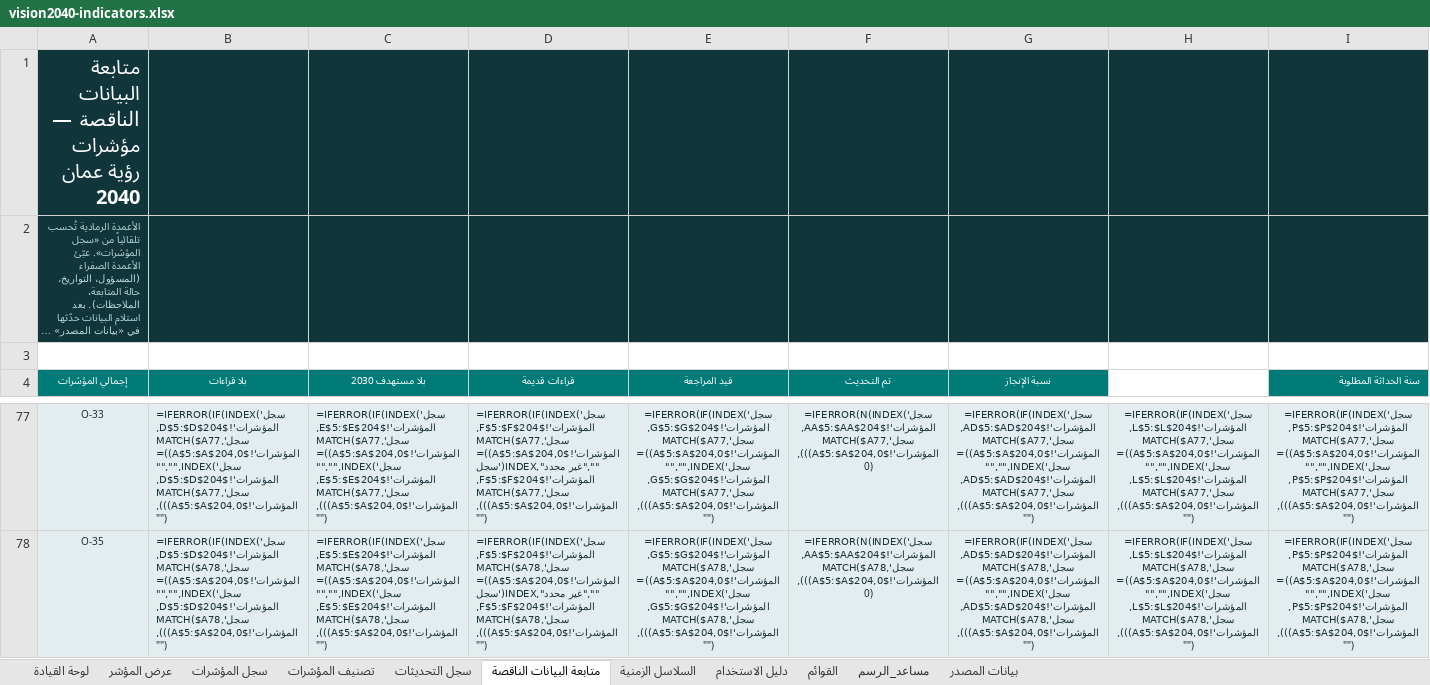
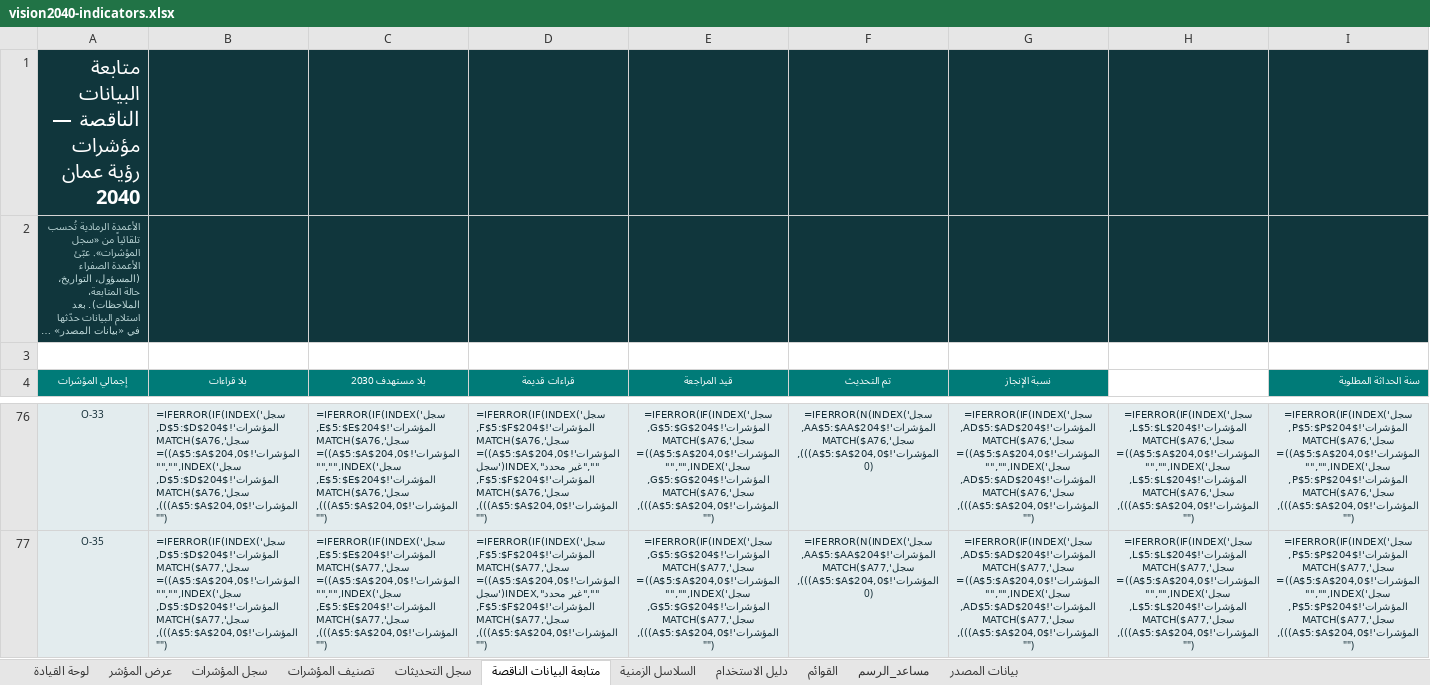
Before and after one commit to horizons2016/vision-indicators, an Excel workbook: excel/vision2040-indicators.xlsx, sheet متابعة البيانات الناقصة, drawn as a sheet; only a part is shown, gaps mark what is left out; long unchanged cells end in …; values as stored, in another font and other column widths than the file's, no borders; formulas without a stored value are shown as written; conditional formats not drawn; addresses are those after the commit; the diff covers the shown part only; the diff names each change by its address in the sheet, - before the commit and + after, or states it on an @@ line.

```diff
--- a/excel/vision2040-indicators.xlsx (sheet متابعة البيانات الناقصة)
+++ b/excel/vision2040-indicators.xlsx (sheet متابعة البيانات الناقصة)
-B76 (بلا قراءات): =IFERROR(IF(INDEX('سجل المؤشرات'!$D$5:$D$204,MATCH($A77,'سجل المؤشرات'!$A$5:$A$204,0))="","",INDEX('سجل المؤشرات'!$D$5:$D$204,MATCH($A77,'سجل المؤشرات'!$A$5:$A$204,0))),"")
+B76 (بلا قراءات): =IFERROR(IF(INDEX('سجل المؤشرات'!$D$5:$D$204,MATCH($A76,'سجل المؤشرات'!$A$5:$A$204,0))="","",INDEX('سجل المؤشرات'!$D$5:$D$204,MATCH($A76,'سجل المؤشرات'!$A$5:$A$204,0))),"")
-C76 (بلا مستهدف 2030): =IFERROR(IF(INDEX('سجل المؤشرات'!$E$5:$E$204,MATCH($A77,'سجل المؤشرات'!$A$5:$A$204,0))="","",INDEX('سجل المؤشرات'!$E$5:$E$204,MATCH($A77,'سجل المؤشرات'!$A$5:$A$204,0))),"")
+C76 (بلا مستهدف 2030): =IFERROR(IF(INDEX('سجل المؤشرات'!$E$5:$E$204,MATCH($A76,'سجل المؤشرات'!$A$5:$A$204,0))="","",INDEX('سجل المؤشرات'!$E$5:$E$204,MATCH($A76,'سجل المؤشرات'!$A$5:$A$204,0))),"")
-D76 (قراءات قديمة): =IFERROR(IF(INDEX('سجل المؤشرات'!$F$5:$F$204,MATCH($A77,'سجل المؤشرات'!$A$5:$A$204,0))="","غير محدد",INDEX('سجل المؤشرات'!$F$5:$F$204,MATCH($A77,'سجل المؤشرات'!$A$5:$A$204,0))),"")
+D76 (قراءات قديمة): =IFERROR(IF(INDEX('سجل المؤشرات'!$F$5:$F$204,MATCH($A76,'سجل المؤشرات'!$A$5:$A$204,0))="","غير محدد",INDEX('سجل المؤشرات'!$F$5:$F$204,MATCH($A76,'سجل المؤشرات'!$A$5:$A$204,0))),"")
-E76 (قيد المراجعة): =IFERROR(IF(INDEX('سجل المؤشرات'!$G$5:$G$204,MATCH($A77,'سجل المؤشرات'!$A$5:$A$204,0))="","",INDEX('سجل المؤشرات'!$G$5:$G$204,MATCH($A77,'سجل المؤشرات'!$A$5:$A$204,0))),"")
+E76 (قيد المراجعة): =IFERROR(IF(INDEX('سجل المؤشرات'!$G$5:$G$204,MATCH($A76,'سجل المؤشرات'!$A$5:$A$204,0))="","",INDEX('سجل المؤشرات'!$G$5:$G$204,MATCH($A76,'سجل المؤشرات'!$A$5:$A$204,0))),"")
-F76 (تم التحديث): =IFERROR(N(INDEX('سجل المؤشرات'!$AA$5:$AA$204,MATCH($A77,'سجل المؤشرات'!$A$5:$A$204,0))),0)
+F76 (تم التحديث): =IFERROR(N(INDEX('سجل المؤشرات'!$AA$5:$AA$204,MATCH($A76,'سجل المؤشرات'!$A$5:$A$204,0))),0)
-G76 (نسبة الإنجاز): =IFERROR(IF(INDEX('سجل المؤشرات'!$AD$5:$AD$204,MATCH($A77,'سجل المؤشرات'!$A$5:$A$204,0))="","",INDEX('سجل المؤشرات'!$AD$5:$AD$204,MATCH($A77,'سجل المؤشرات'!$A$5:$A$204,0))),"")
+G76 (نسبة الإنجاز): =IFERROR(IF(INDEX('سجل المؤشرات'!$AD$5:$AD$204,MATCH($A76,'سجل المؤشرات'!$A$5:$A$204,0))="","",INDEX('سجل المؤشرات'!$AD$5:$AD$204,MATCH($A76,'سجل المؤشرات'!$A$5:$A$204,0))),"")
-H76: =IFERROR(IF(INDEX('سجل المؤشرات'!$L$5:$L$204,MATCH($A77,'سجل المؤشرات'!$A$5:$A$204,0))="","",INDEX('سجل المؤشرات'!$L$5:$L$204,MATCH($A77,'سجل المؤشرات'!$A$5:$A$204,0))),"")
+H76: =IFERROR(IF(INDEX('سجل المؤشرات'!$L$5:$L$204,MATCH($A76,'سجل المؤشرات'!$A$5:$A$204,0))="","",INDEX('سجل المؤشرات'!$L$5:$L$204,MATCH($A76,'سجل المؤشرات'!$A$5:$A$204,0))),"")
-I76 (سنة الحداثة المطلوبة): =IFERROR(IF(INDEX('سجل المؤشرات'!$P$5:$P$204,MATCH($A77,'سجل المؤشرات'!$A$5:$A$204,0))="","",INDEX('سجل المؤشرات'!$P$5:$P$204,MATCH($A77,'سجل المؤشرات'!$A$5:$A$204,0))),"")
+I76 (سنة الحداثة المطلوبة): =IFERROR(IF(INDEX('سجل المؤشرات'!$P$5:$P$204,MATCH($A76,'سجل المؤشرات'!$A$5:$A$204,0))="","",INDEX('سجل المؤشرات'!$P$5:$P$204,MATCH($A76,'سجل المؤشرات'!$A$5:$A$204,0))),"")
-B77 (بلا قراءات): =IFERROR(IF(INDEX('سجل المؤشرات'!$D$5:$D$204,MATCH($A78,'سجل المؤشرات'!$A$5:$A$204,0))="","",INDEX('سجل المؤشرات'!$D$5:$D$204,MATCH($A78,'سجل المؤشرات'!$A$5:$A$204,0))),"")
+B77 (بلا قراءات): =IFERROR(IF(INDEX('سجل المؤشرات'!$D$5:$D$204,MATCH($A77,'سجل المؤشرات'!$A$5:$A$204,0))="","",INDEX('سجل المؤشرات'!$D$5:$D$204,MATCH($A77,'سجل المؤشرات'!$A$5:$A$204,0))),"")
-C77 (بلا مستهدف 2030): =IFERROR(IF(INDEX('سجل المؤشرات'!$E$5:$E$204,MATCH($A78,'سجل المؤشرات'!$A$5:$A$204,0))="","",INDEX('سجل المؤشرات'!$E$5:$E$204,MATCH($A78,'سجل المؤشرات'!$A$5:$A$204,0))),"")
+C77 (بلا مستهدف 2030): =IFERROR(IF(INDEX('سجل المؤشرات'!$E$5:$E$204,MATCH($A77,'سجل المؤشرات'!$A$5:$A$204,0))="","",INDEX('سجل المؤشرات'!$E$5:$E$204,MATCH($A77,'سجل المؤشرات'!$A$5:$A$204,0))),"")
-D77 (قراءات قديمة): =IFERROR(IF(INDEX('سجل المؤشرات'!$F$5:$F$204,MATCH($A78,'سجل المؤشرات'!$A$5:$A$204,0))="","غير محدد",INDEX('سجل المؤشرات'!$F$5:$F$204,MATCH($A78,'سجل المؤشرات'!$A$5:$A$204,0))),"")
+D77 (قراءات قديمة): =IFERROR(IF(INDEX('سجل المؤشرات'!$F$5:$F$204,MATCH($A77,'سجل المؤشرات'!$A$5:$A$204,0))="","غير محدد",INDEX('سجل المؤشرات'!$F$5:$F$204,MATCH($A77,'سجل المؤشرات'!$A$5:$A$204,0))),"")
-E77 (قيد المراجعة): =IFERROR(IF(INDEX('سجل المؤشرات'!$G$5:$G$204,MATCH($A78,'سجل المؤشرات'!$A$5:$A$204,0))="","",INDEX('سجل المؤشرات'!$G$5:$G$204,MATCH($A78,'سجل المؤشرات'!$A$5:$A$204,0))),"")
+E77 (قيد المراجعة): =IFERROR(IF(INDEX('سجل المؤشرات'!$G$5:$G$204,MATCH($A77,'سجل المؤشرات'!$A$5:$A$204,0))="","",INDEX('سجل المؤشرات'!$G$5:$G$204,MATCH($A77,'سجل المؤشرات'!$A$5:$A$204,0))),"")
-F77 (تم التحديث): =IFERROR(N(INDEX('سجل المؤشرات'!$AA$5:$AA$204,MATCH($A78,'سجل المؤشرات'!$A$5:$A$204,0))),0)
+F77 (تم التحديث): =IFERROR(N(INDEX('سجل المؤشرات'!$AA$5:$AA$204,MATCH($A77,'سجل المؤشرات'!$A$5:$A$204,0))),0)
-G77 (نسبة الإنجاز): =IFERROR(IF(INDEX('سجل المؤشرات'!$AD$5:$AD$204,MATCH($A78,'سجل المؤشرات'!$A$5:$A$204,0))="","",INDEX('سجل المؤشرات'!$AD$5:$AD$204,MATCH($A78,'سجل المؤشرات'!$A$5:$A$204,0))),"")
+G77 (نسبة الإنجاز): =IFERROR(IF(INDEX('سجل المؤشرات'!$AD$5:$AD$204,MATCH($A77,'سجل المؤشرات'!$A$5:$A$204,0))="","",INDEX('سجل المؤشرات'!$AD$5:$AD$204,MATCH($A77,'سجل المؤشرات'!$A$5:$A$204,0))),"")
-H77: =IFERROR(IF(INDEX('سجل المؤشرات'!$L$5:$L$204,MATCH($A78,'سجل المؤشرات'!$A$5:$A$204,0))="","",INDEX('سجل المؤشرات'!$L$5:$L$204,MATCH($A78,'سجل المؤشرات'!$A$5:$A$204,0))),"")
+H77: =IFERROR(IF(INDEX('سجل المؤشرات'!$L$5:$L$204,MATCH($A77,'سجل المؤشرات'!$A$5:$A$204,0))="","",INDEX('سجل المؤشرات'!$L$5:$L$204,MATCH($A77,'سجل المؤشرات'!$A$5:$A$204,0))),"")
-I77 (سنة الحداثة المطلوبة): =IFERROR(IF(INDEX('سجل المؤشرات'!$P$5:$P$204,MATCH($A78,'سجل المؤشرات'!$A$5:$A$204,0))="","",INDEX('سجل المؤشرات'!$P$5:$P$204,MATCH($A78,'سجل المؤشرات'!$A$5:$A$204,0))),"")
+I77 (سنة الحداثة المطلوبة): =IFERROR(IF(INDEX('سجل المؤشرات'!$P$5:$P$204,MATCH($A77,'سجل المؤشرات'!$A$5:$A$204,0))="","",INDEX('سجل المؤشرات'!$P$5:$P$204,MATCH($A77,'سجل المؤشرات'!$A$5:$A$204,0))),"")
```
Also changed, not shown: 1 removed row and 358 edited cells elsewhere in this sheet, sheet سجل المؤشرات, sheet بيانات المصدر, sheet تصنيف المؤشرات, sheet لوحة القيادة.
